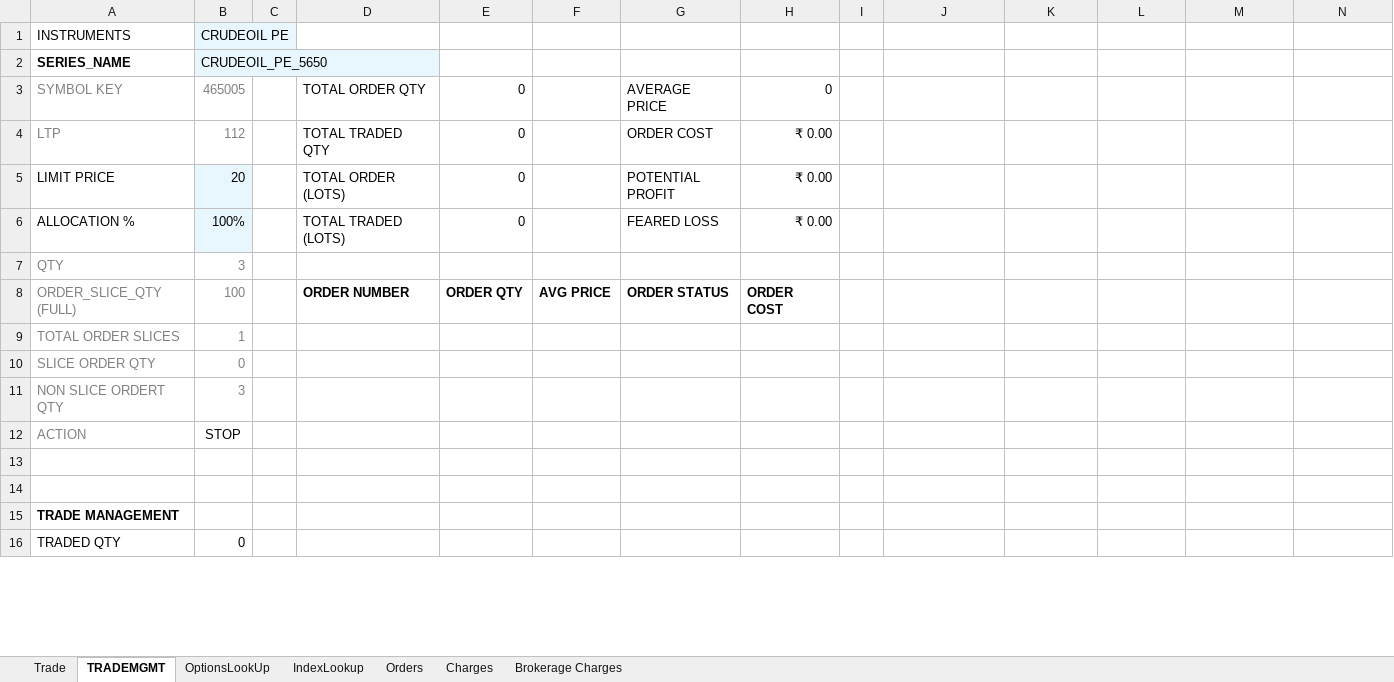
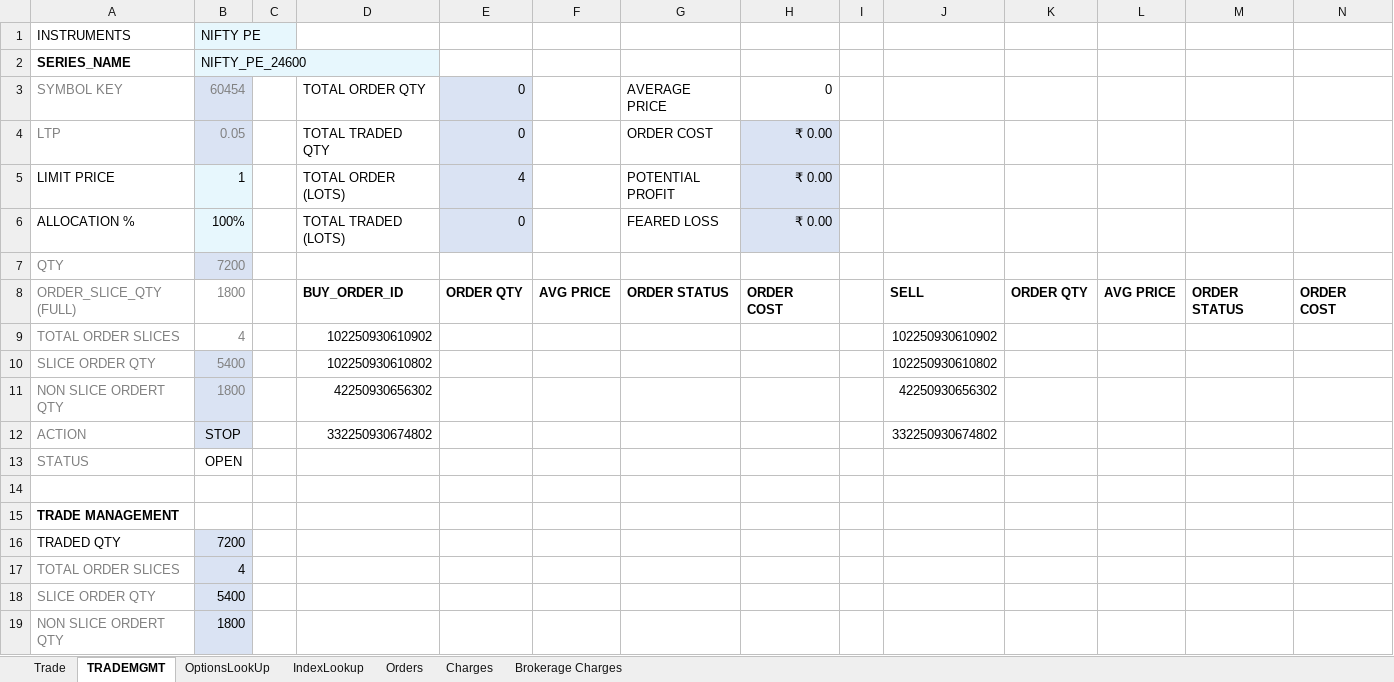
Before and after one commit to santhoshmurali/SucessfulAlgoTrading, an Excel workbook: dhan_excel/PValue_Pulse.xlsx, sheet TRADEMGMT, drawn as a sheet; only a part is shown; values as stored, in another font and other column widths than the file's, no borders; removed rows and columns are numbered as before the commit, all else as after; the diff covers the shown part only; the diff names each change by its address in the sheet, - before the commit and + after, or states it on an @@ line.

```diff
--- a/dhan_excel/PValue_Pulse.xlsx (sheet TRADEMGMT)
+++ b/dhan_excel/PValue_Pulse.xlsx (sheet TRADEMGMT)
-B1: CRUDEOIL PE
+B1: NIFTY PE
-B2 (NIFTY PE): CRUDEOIL_PE_5650
+B2 (NIFTY PE): NIFTY_PE_24600
-B3 (NIFTY PE): 465005
+B3 (NIFTY PE): 60454
-B3:B4 fill: none
+B3:B4 fill: #DAE3F3
-E3:E6 fill: none
+E3:E6 fill: #DAE3F3
-B4 (NIFTY PE): 112
+B4 (NIFTY PE): 0.05
-H4:H6 fill: none
+H4:H6 fill: #DAE3F3
-B5 (NIFTY PE): 20
+B5 (NIFTY PE): 1
-E5: 0
+E5: 4
-B7 (NIFTY PE): 3
+B7 (NIFTY PE): 7200
-B7 fill: none
+B7 fill: #DAE3F3
-B8 (NIFTY PE): 100
+B8 (NIFTY PE): 1800
-D8: ORDER NUMBER
+D8: BUY_ORDER_ID
-J8: (empty)
+J8: SELL
-K8: (empty)
+K8: ORDER QTY
-L8: (empty)
+L8: AVG PRICE
-M8: (empty)
+M8: ORDER STATUS
-N8: (empty)
+N8: ORDER COST
-row 9: TOTAL ORDER SLICES | 1
-row 10: SLICE ORDER QTY | 0
-row 11: NON SLICE ORDERT QTY | 3
+row 9: TOTAL ORDER SLICES | 4 |  | 102250930610902 |  |  |  |  |  | 102250930610902
+row 10: SLICE ORDER QTY | 5400 |  | 102250930610802 |  |  |  |  |  | 102250930610802
+row 11: NON SLICE ORDERT QTY | 1800 |  | 42250930656302 |  |  |  |  |  | 42250930656302
-B12 fill: none
+B12 fill: #DAE3F3
-D12: (empty)
+D12: 332250930674802
-J12: (empty)
+J12: 332250930674802
-row 13: (empty)
+row 13: STATUS | OPEN
-B16 (NIFTY PE): 0
+B16 (NIFTY PE): 7200
-B16 fill: none
+B16 fill: #DAE3F3
+row 17: TOTAL ORDER SLICES | 4
+row 18: SLICE ORDER QTY | 5400
+row 19: NON SLICE ORDERT QTY | 1800
```
Also changed, not shown: 3 edited cells and cell formats elsewhere in this sheet, sheet Trade, formulas that keep their value, dhan_excel/DhanTrading_v4.xlsx, 10 other files.
